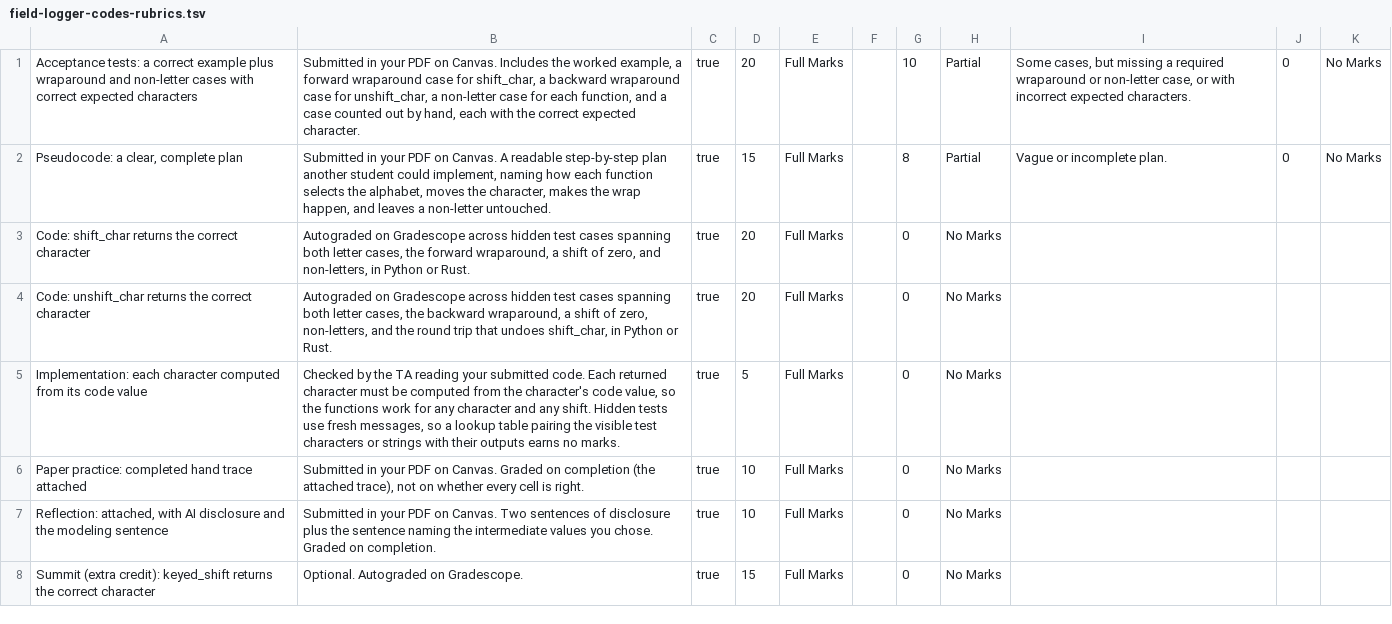
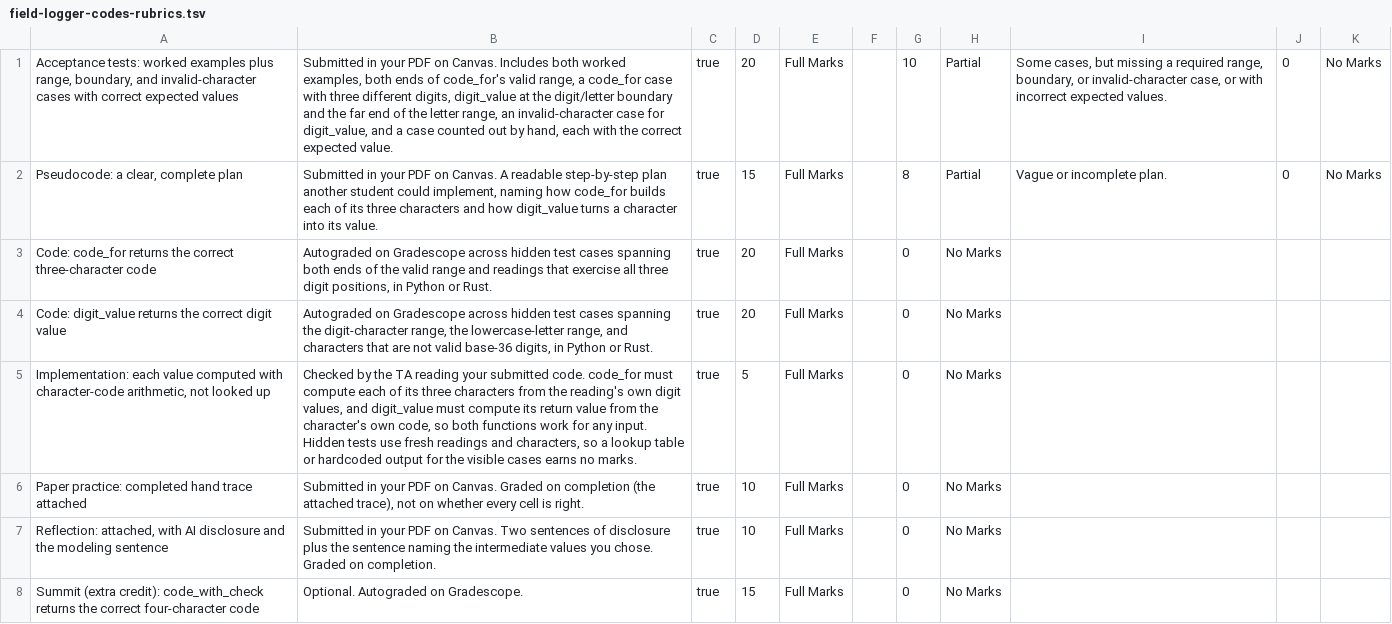
Before and after one commit to adulbrich/engr103, a TSV file: canvas/assignments/field-logger-codes-rubrics.tsv, drawn as a sheet; the diff names each change by its address in the sheet, - before the commit and + after, or states it on an @@ line.

Commit message:
Rewrite A9 (field-logger-codes) for the WRO storyline, base-36 codec
Replaces the retired Mars cipher page with the WRO field-logger base-36
codec: code_for(reading_ugm3) -> String and digit_value(c) -> i32, the
week-8 codec split forced by the reference boundary (no String, &str, or
Vec may be a parameter). The two functions are two halves of one codec,
not inverses; no round-trip acceptance test is authored, and A10 closes
the round trip. Rebuilds the rubric to match, dropping the old page's
"round trip that undoes shift_char" language.

```diff
--- a/canvas/assignments/field-logger-codes-rubrics.tsv
+++ b/canvas/assignments/field-logger-codes-rubrics.tsv
-A1: Acceptance tests: a correct example plus wraparound and non-letter cases with correct expected characters
+A1: Acceptance tests: worked examples plus range, boundary, and invalid-character cases with correct expected values
-B1: …Canvas. Includes the worked example, a forward wraparound case for shift_char, a backward wraparound case for unshift_char, a non-letter case for each function, and a case counted out by hand, each with the correct expected character.
+B1: …Canvas. Includes both worked examples, both ends of code_for's valid range, a code_for case with three different digits, digit_value at the digit/letter boundary and the far end of the letter range, an invalid-character case for digit_value, and a case counted out by hand, each with the correct expected value.
-I1: …a required wraparound or non-letter case, or with incorrect expected characters.
+I1: …a required range, boundary, or invalid-character case, or with incorrect expected values.
-B2: …naming how each function selects the alphabet, moves the character, makes the wrap happen, and leaves a non-letter untouched.
+B2: …naming how code_for builds each of its three characters and how digit_value turns a character into its value.
-A3: Code: shift_char returns the correct character
+A3: Code: code_for returns the correct three-character code
-B3: …spanning both letter cases, the forward wraparound, a shift of zero, and non-letters, in Python…
+B3: …spanning both ends of the valid range and readings that exercise all three digit positions, in Python…
-A4: Code: unshift_char returns the correct character
+A4: Code: digit_value returns the correct digit value
-B4: …cases spanning both letter cases, the backward wraparound, a shift of zero, non-letters, and the round trip that undoes shift_char, in Python…
+B4: …cases spanning the digit-character range, the lowercase-letter range, and characters that are not valid base-36 digits, in Python…
-A5: Implementation: each character computed from its code value
+A5: Implementation: each value computed with character-code arithmetic, not looked up
-B5: …submitted code. Each returned character must be computed from the character's code value, so the functions work for any character and any shift. Hidden tests use fresh messages, so a lookup table pairing the visible test characters or strings with their outputs earns no…
+B5: …submitted code. code_for must compute each of its three characters from the reading's own digit values, and digit_value must compute its return value from the character's own code, so both functions work for any input. Hidden tests use fresh readings and characters, so a lookup table or hardcoded output for the visible cases earns no…
-A8: …(extra credit): keyed_shift returns the correct character
+A8: …(extra credit): code_with_check returns the correct four-character code
```
Also changed, not shown: 1 other file.
